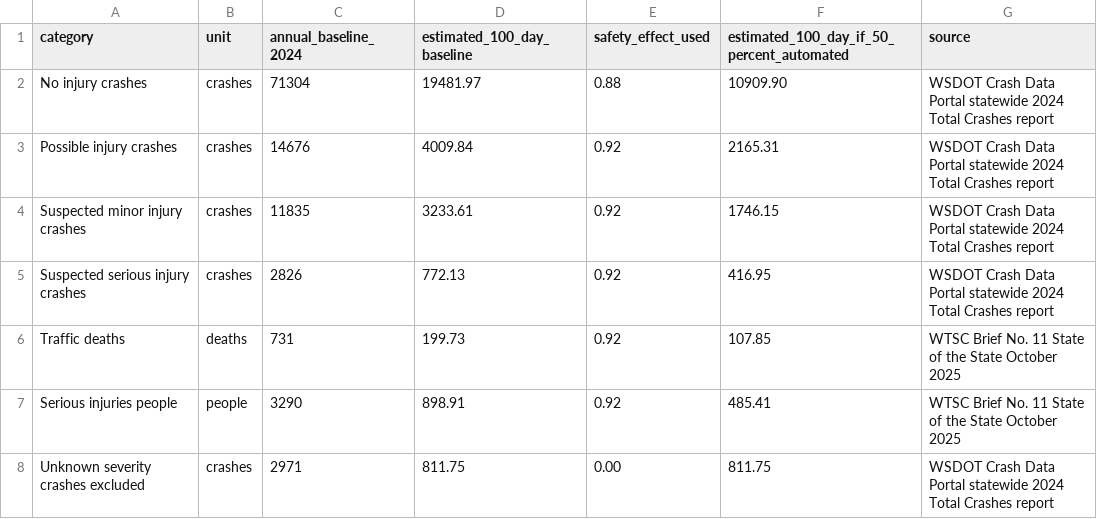
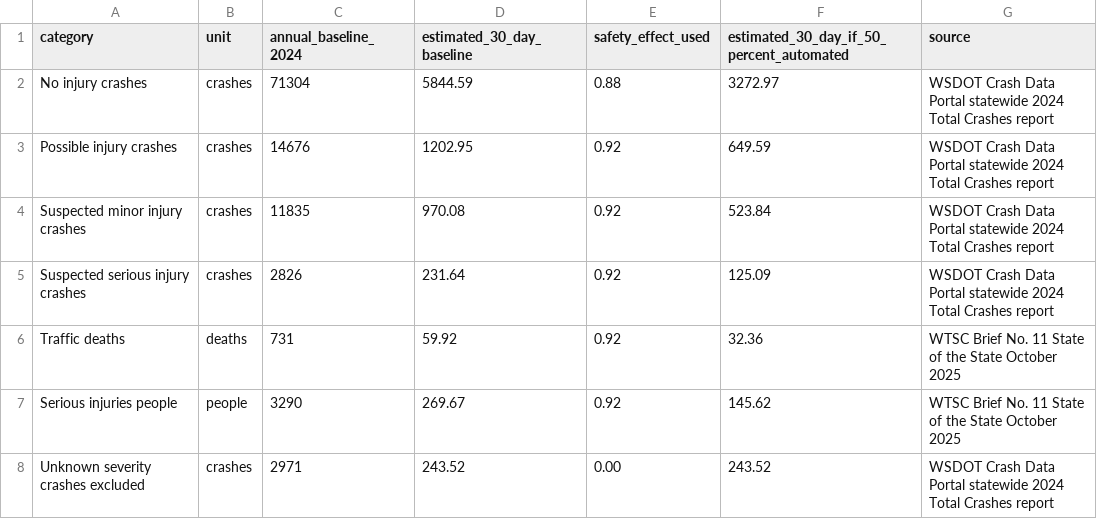
Before and after one commit to teddkelleher-lgtm/wa-automated-driving-safety, a CSV file: data/wa-ball-summary.csv, drawn as a sheet.

```diff
--- a/data/wa-ball-summary.csv
+++ b/data/wa-ball-summary.csv
@@ -1,8 +1,8 @@
-category,unit,annual_baseline_2024,estimated_100_day_baseline,safety_effect_used,estimated_100_day_if_50_percent_automated,source
-No injury crashes,crashes,71304,19481.97,0.88,10909.90,WSDOT Crash Data Portal statewide 2024 Total Crashes report
-Possible injury crashes,crashes,14676,4009.84,0.92,2165.31,WSDOT Crash Data Portal statewide 2024 Total Crashes report
-Suspected minor injury crashes,crashes,11835,3233.61,0.92,1746.15,WSDOT Crash Data Portal statewide 2024 Total Crashes report
-Suspected serious injury crashes,crashes,2826,772.13,0.92,416.95,WSDOT Crash Data Portal statewide 2024 Total Crashes report
-Traffic deaths,deaths,731,199.73,0.92,107.85,WTSC Brief No. 11 State of the State October 2025
-Serious injuries people,people,3290,898.91,0.92,485.41,WTSC Brief No. 11 State of the State October 2025
-Unknown severity crashes excluded,crashes,2971,811.75,0.00,811.75,WSDOT Crash Data Portal statewide 2024 Total Crashes report
+category,unit,annual_baseline_2024,estimated_30_day_baseline,safety_effect_used,estimated_30_day_if_50_percent_automated,source
+No injury crashes,crashes,71304,5844.59,0.88,3272.97,WSDOT Crash Data Portal statewide 2024 Total Crashes report
+Possible injury crashes,crashes,14676,1202.95,0.92,649.59,WSDOT Crash Data Portal statewide 2024 Total Crashes report
+Suspected minor injury crashes,crashes,11835,970.08,0.92,523.84,WSDOT Crash Data Portal statewide 2024 Total Crashes report
+Suspected serious injury crashes,crashes,2826,231.64,0.92,125.09,WSDOT Crash Data Portal statewide 2024 Total Crashes report
+Traffic deaths,deaths,731,59.92,0.92,32.36,WTSC Brief No. 11 State of the State October 2025
+Serious injuries people,people,3290,269.67,0.92,145.62,WTSC Brief No. 11 State of the State October 2025
+Unknown severity crashes excluded,crashes,2971,243.52,0.00,243.52,WSDOT Crash Data Portal statewide 2024 Total Crashes report
```
Also changed, not shown: 4 other files.
